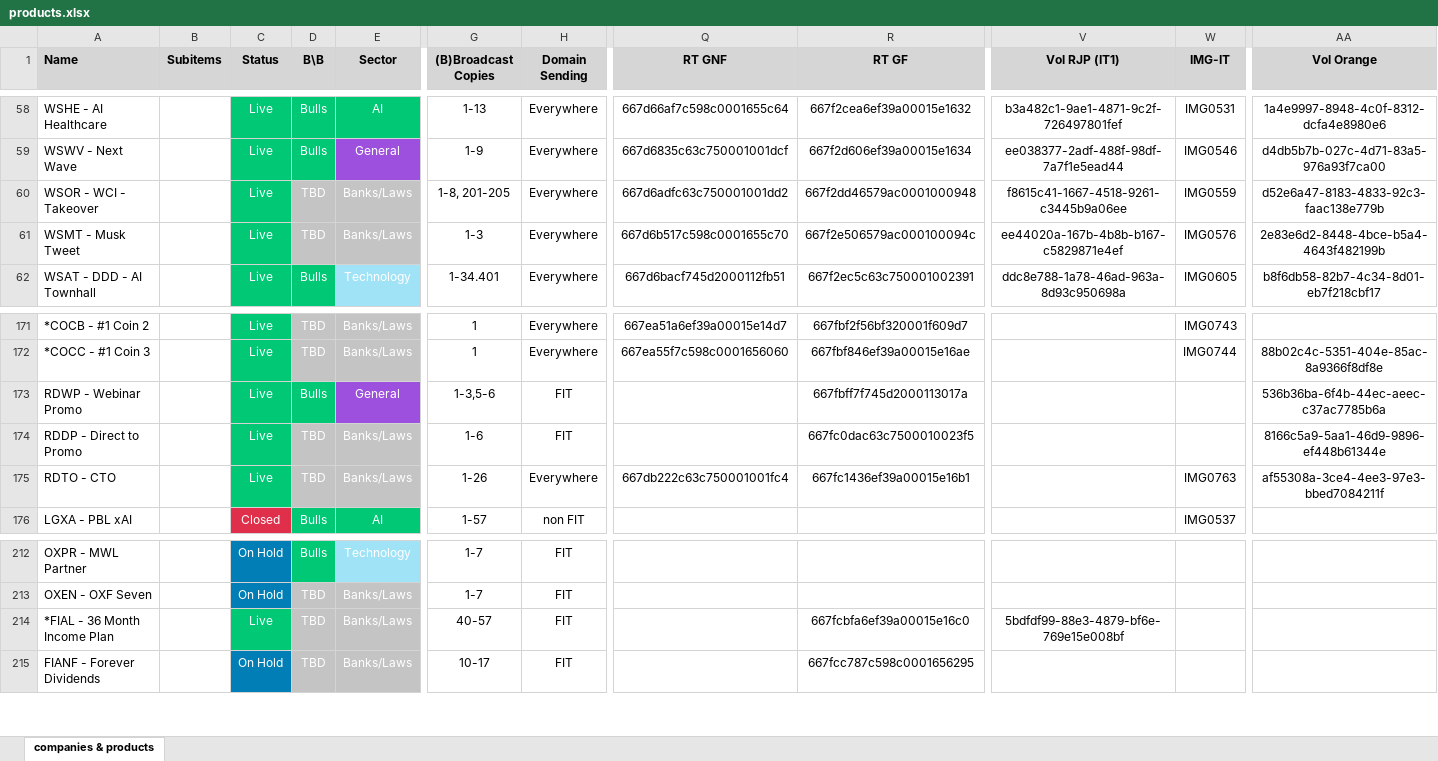
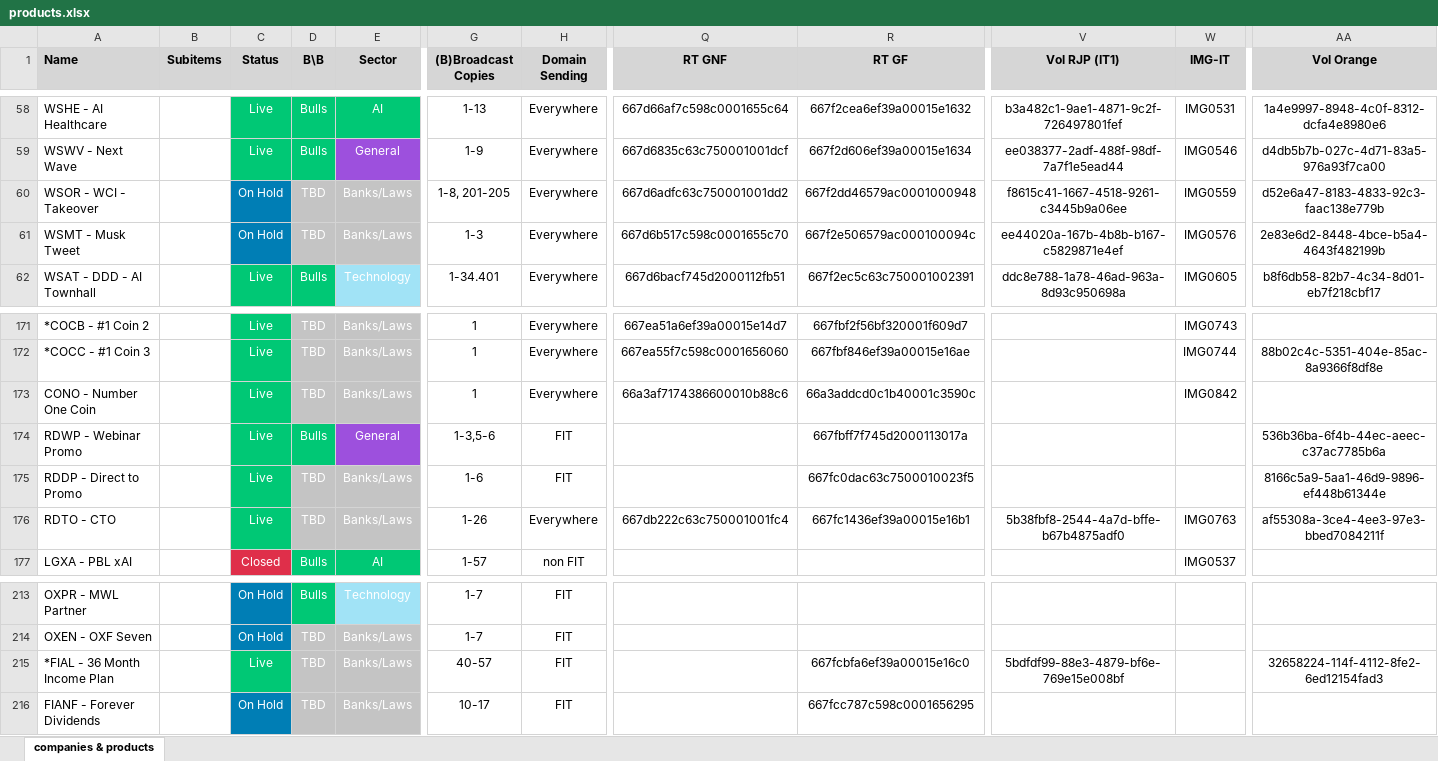
Before and after one commit to INRGI/CopyMaker, an Excel workbook: public/products.xlsx, sheet companies & products, drawn as a sheet; only a part is shown, gaps mark what is left out; values as stored, in another font and other column widths than the file's, no borders; charts and pictures not drawn; addresses are those after the commit; rows hold the shown columns only; the diff names each change by its address in the sheet, - before the commit and + after, or states it on an @@ line.

Commit message:
Upload  new products

```diff
--- a/public/products.xlsx (sheet companies & products)
+++ b/public/products.xlsx (sheet companies & products)
-C60:C61 (Status): Live
+C60:C61 (Status): On Hold
-C60:C61 fill: #00C875
+C60:C61 fill: #007EB5
+row 173: CONO - Number One Coin |  | Live | TBD | Banks/Laws | 1 | Everywhere | 66a3af7174386600010b88c6 | 66a3addcd0c1b40001c3590c |  | IMG0842
-V176 (Vol RJP (IT1)): (empty)
+V176 (Vol RJP (IT1)): 5b38fbf8-2544-4a7d-bffe-b67b4875adf0
-AA215 (Vol Orange): (empty)
+AA215 (Vol Orange): 32658224-114f-4112-8fe2-6ed12154fad3
```
Also changed, not shown: 1 other file.
